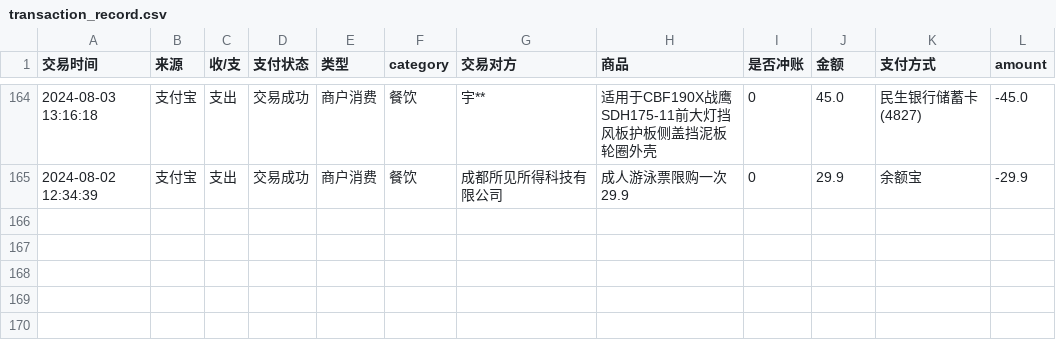
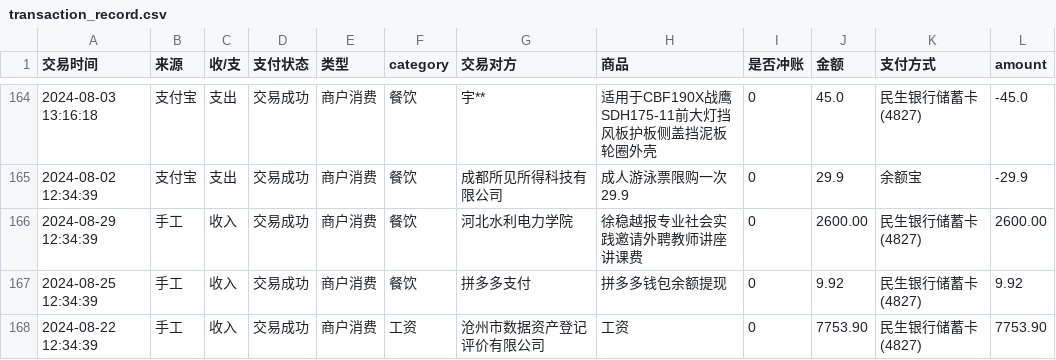
Before and after one commit to amyrzhang/accounts, a CSV file: output/transaction_record.csv, drawn as a sheet; only a part is shown, gaps mark what is left out.

Commit message:
手工增加2024-08的银行卡收入

```diff
--- a/output/transaction_record.csv
+++ b/output/transaction_record.csv
@@ -165 +165,4 @@
 2024-08-02 12:34:39,支付宝,支出,交易成功,商户消费,餐饮,成都所见所得科技有限公司,成人游泳票限购一次29.9,0,29.9,余额宝,-29.9
+2024-08-29 12:34:39,手工,收入,交易成功,商户消费,餐饮,河北水利电力学院,徐稳越报专业社会实践邀请外聘教师讲座讲课费,0,2600.00,民生银行储蓄卡(4827),2600.00
+2024-08-25 12:34:39,手工,收入,交易成功,商户消费,餐饮,拼多多支付,拼多多钱包余额提现,0,9.92,民生银行储蓄卡(4827),9.92
+2024-08-22 12:34:39,手工,收入,交易成功,商户消费,工资,沧州市数据资产登记评价有限公司,工资,0,7753.90,民生银行储蓄卡(4827),7753.90
```
